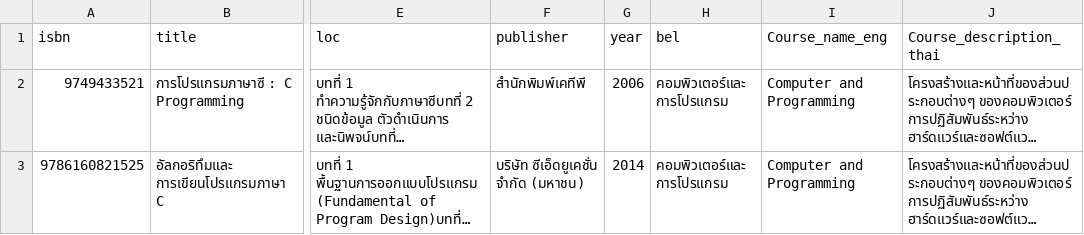
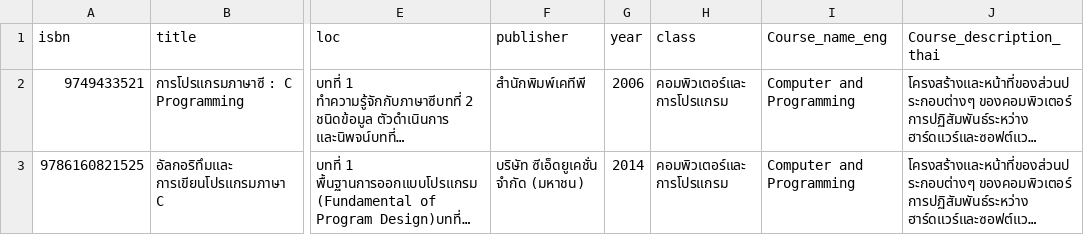
Before and after one commit to Jirawat-G/Book4You, a CSV file: Book.csv, drawn as a sheet; only a part is shown, gaps mark what is left out; long unchanged cells end in …; the diff names each change by its address in the sheet, - before the commit and + after, or states it on an @@ line.

Commit message:
Update Book.csv

```diff
--- a/Book.csv
+++ b/Book.csv
-H1: bel
+H1: class
```
